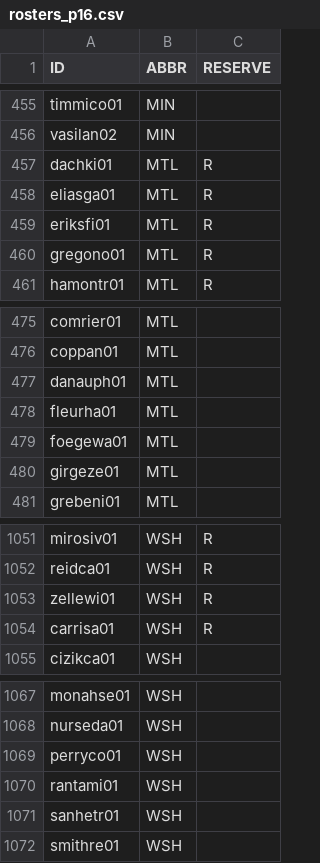
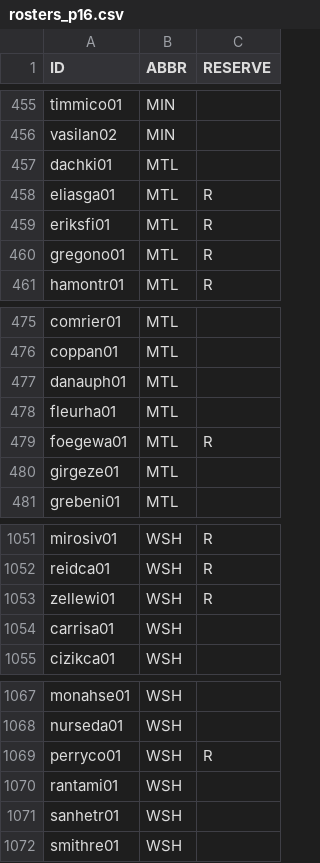
Before and after one commit to jduteau/fhl-dashboard-observable, a CSV file: src/data/rosters_p16.csv, drawn as a sheet; only a part is shown, gaps mark what is left out.

Commit message:
Fix WSH and MTL rosters

```diff
--- a/src/data/rosters_p16.csv
+++ b/src/data/rosters_p16.csv
@@ -456,3 +456,3 @@ timmico01,MIN,
 vasilan02,MIN,
-dachki01,MTL,R
+dachki01,MTL,
 eliasga01,MTL,R
@@ -478,3 +478,3 @@ danauph01,MTL,
 fleurha01,MTL,
-foegewa01,MTL,
+foegewa01,MTL,R
 girgeze01,MTL,
@@ -1053,3 +1053,3 @@ reidca01,WSH,R
 zellewi01,WSH,R
-carrisa01,WSH,R
+carrisa01,WSH,
 cizikca01,WSH,
@@ -1068,3 +1068,3 @@ monahse01,WSH,
 nurseda01,WSH,
-perryco01,WSH,
+perryco01,WSH,R
 rantami01,WSH,
```
